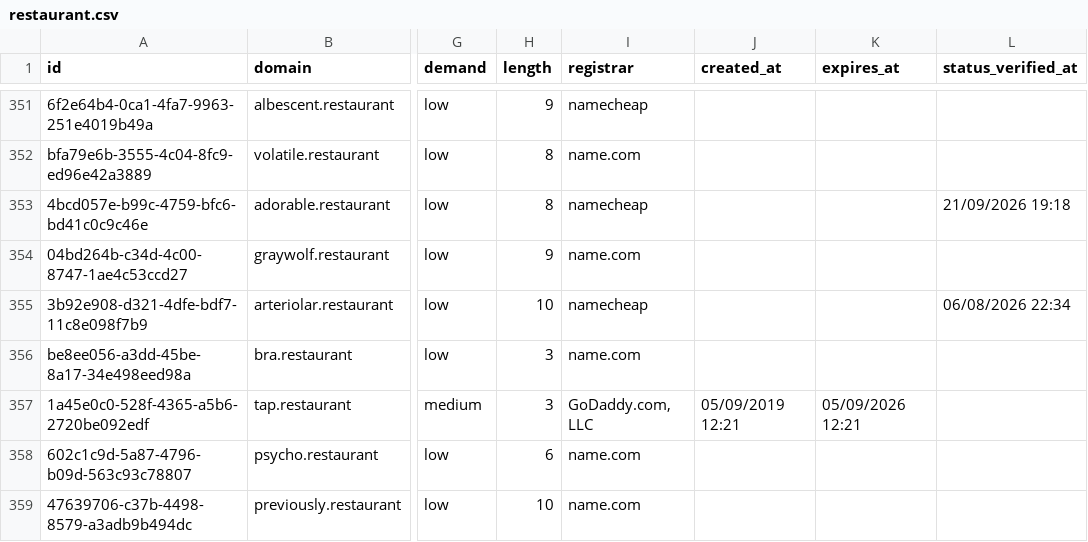
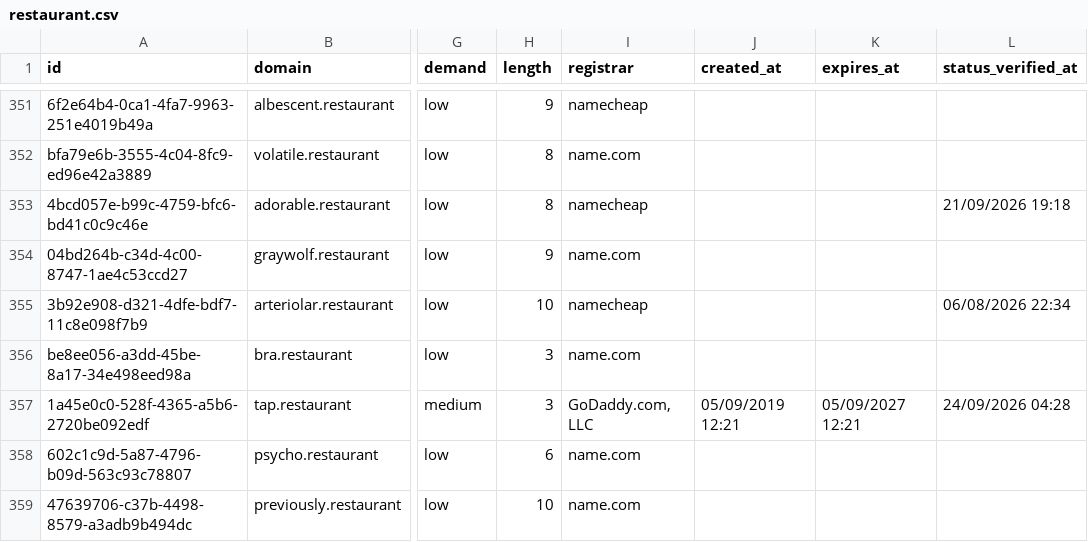
Before and after one commit to UniqueDomains/restaurant-oneword-domains, a CSV file: restaurant.csv, drawn as a sheet; only a part is shown, gaps mark what is left out; the diff covers the shown part only; the diff names each change by its address in the sheet, - before the commit and + after, or states it on an @@ line.

```diff
--- a/restaurant.csv
+++ b/restaurant.csv
-K357 (expires_at): 05/09/2026 12:21
+K357 (expires_at): 05/09/2027 12:21
-L357 (status_verified_at): (empty)
+L357 (status_verified_at): 24/09/2026 04:28
```
Also changed, not shown: 2 added rows, 2 removed rows and 150 edited cells elsewhere in this file, 4 other files.
